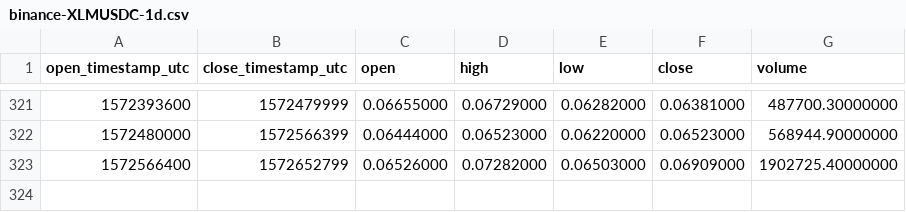
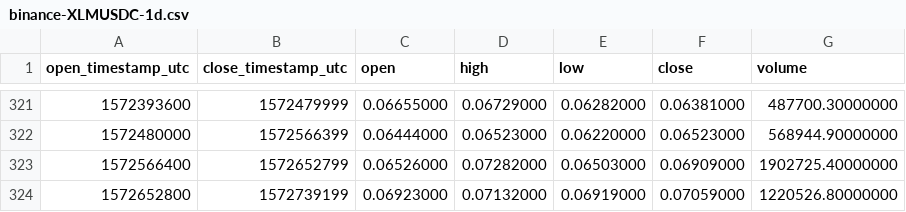
Before and after one commit to cryptobigbro/binance-XLMUSDC, a CSV file: binance-XLMUSDC-1d.csv, drawn as a sheet; only a part is shown, gaps mark what is left out; the diff names each change by its address in the sheet, - before the commit and + after, or states it on an @@ line.

```diff
--- a/binance-XLMUSDC-1d.csv
+++ b/binance-XLMUSDC-1d.csv
+row 324: 1572652800 | 1572739199 | 0.06923000 | 0.07132000 | 0.06919000 | 0.07059000 | 1220526.80000000
```
Also changed, not shown: binance-XLMUSDC-1h.csv.
